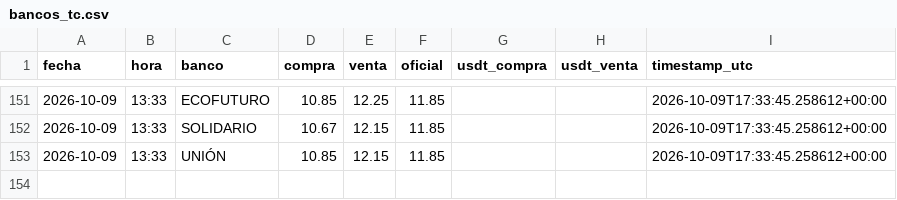
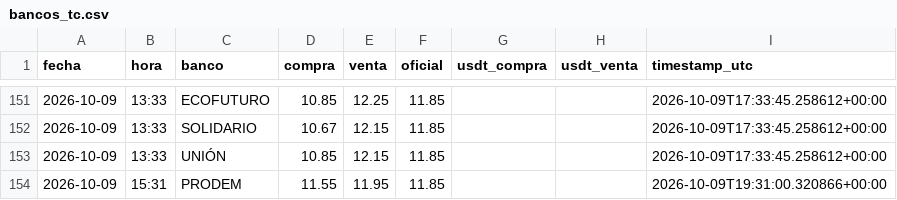
Before and after one commit to Centro-de-Estudios-POPULI/Dolar_Bolivia, a CSV file: data/bancos_tc.csv, drawn as a sheet; only a part is shown, gaps mark what is left out; the diff names each change by its address in the sheet, - before the commit and + after, or states it on an @@ line.

```diff
--- a/data/bancos_tc.csv
+++ b/data/bancos_tc.csv
+row 154: 2026-10-09 | 15:31 | PRODEM | 11.55 | 11.95 | 11.85 |  |  | 2026-10-09T19:31:00.320866+00:00
```
Also changed, not shown: 1 other file.
